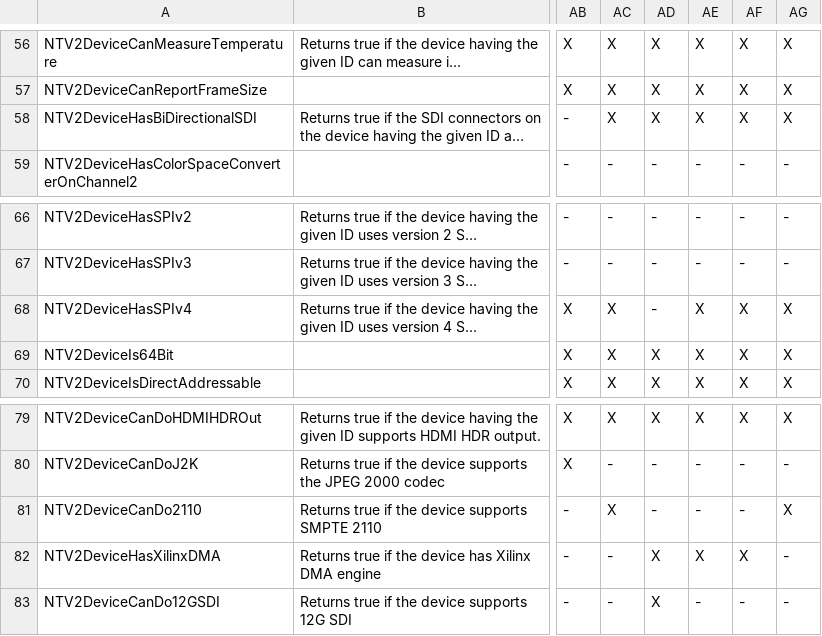
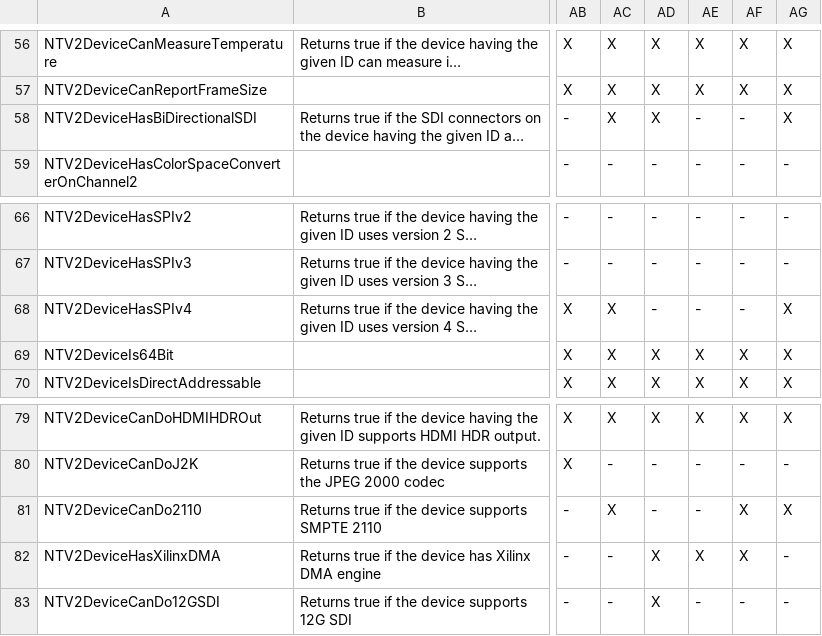
Before and after one commit to aja-video/libajantv2, a CSV file: ajalibraries/ajantv2/sdkgen/CanDo.csv, drawn as a sheet; only a part is shown, gaps mark what is left out; long unchanged cells end in …; the diff names each change by its address in the sheet, - before the commit and + after, or states it on an @@ line.

```diff
--- a/ajalibraries/ajantv2/sdkgen/CanDo.csv
+++ b/ajalibraries/ajantv2/sdkgen/CanDo.csv
-AE58: X
+AE58: -
-AF58: X
+AF58: -
-AE68: X
+AE68: -
-AF68: X
+AF68: -
-AF81: -
+AF81: X
```
Also changed, not shown: ajalibraries/ajantv2/sdkgen/GetNum.csv, ajalibraries/ajantv2/sdkgen/InputSources.csv, 1 other file.
